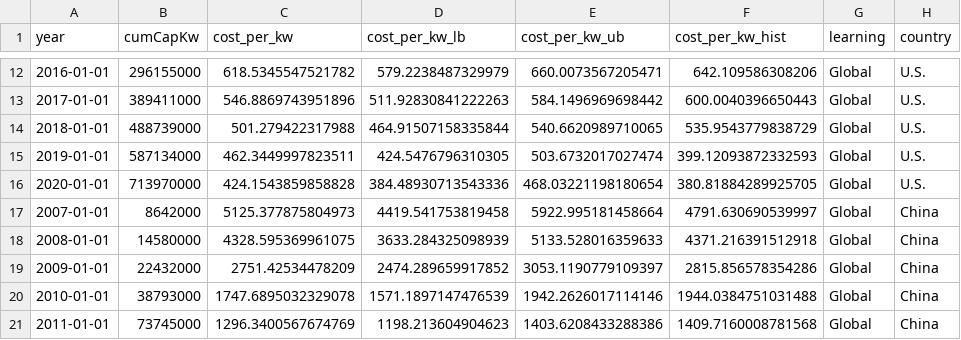
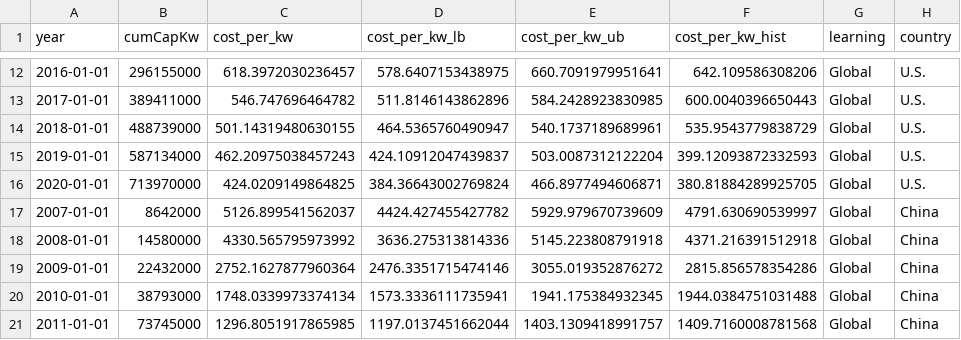
Before and after one commit to jhelvy/solar-learning-2021, a CSV file: figs/data/prices_historical_only.csv, drawn as a sheet; only a part is shown, gaps mark what is left out; the diff covers the shown part only.

```diff
--- a/figs/data/prices_historical_only.csv
+++ b/figs/data/prices_historical_only.csv
@@ -12,10 +12,10 @@ year,cumCapKw,cost_per_kw,cost_per_kw_lb,cost_per_kw_ub,cost_per_kw_hist,learnin
-2016-01-01,296155000,618.5345547521782,579.2238487329979,660.0073567205471,642.109586308206,Global,U.S.
-2017-01-01,389411000,546.8869743951896,511.92830841222263,584.1496969698442,600.0040396650443,Global,U.S.
-2018-01-01,488739000,501.279422317988,464.91507158335844,540.6620989710065,535.9543779838729,Global,U.S.
-2019-01-01,587134000,462.3449997823511,424.5476796310305,503.6732017027474,399.12093872332593,Global,U.S.
-2020-01-01,713970000,424.1543859858828,384.48930713543336,468.03221198180654,380.81884289925705,Global,U.S.
-2007-01-01,8642000,5125.377875804973,4419.541753819458,5922.995181458664,4791.630690539997,Global,China
-2008-01-01,14580000,4328.595369961075,3633.284325098939,5133.528016359633,4371.216391512918,Global,China
-2009-01-01,22432000,2751.42534478209,2474.289659917852,3053.1190779109397,2815.856578354286,Global,China
-2010-01-01,38793000,1747.6895032329078,1571.1897147476539,1942.2626017114146,1944.0384751031488,Global,China
-2011-01-01,73745000,1296.3400567674769,1198.213604904623,1403.6208433288386,1409.7160008781568,Global,China
+2016-01-01,296155000,618.3972030236457,578.6407153438975,660.7091979951641,642.109586308206,Global,U.S.
+2017-01-01,389411000,546.747696464782,511.8146143862896,584.2428923830985,600.0040396650443,Global,U.S.
+2018-01-01,488739000,501.14319480630155,464.5365760490947,540.1737189689961,535.9543779838729,Global,U.S.
+2019-01-01,587134000,462.20975038457243,424.10912047439837,503.0087312122204,399.12093872332593,Global,U.S.
+2020-01-01,713970000,424.0209149864825,384.36643002769824,466.8977494606871,380.81884289925705,Global,U.S.
+2007-01-01,8642000,5126.899541562037,4424.427455427782,5929.979670739609,4791.630690539997,Global,China
+2008-01-01,14580000,4330.565795973992,3636.275313814336,5145.223808791918,4371.216391512918,Global,China
+2009-01-01,22432000,2752.1627877960364,2476.3351715474146,3055.019352876272,2815.856578354286,Global,China
+2010-01-01,38793000,1748.0339973374134,1573.3336111735941,1941.175384932345,1944.0384751031488,Global,China
+2011-01-01,73745000,1296.8051917865985,1197.0137451662044,1403.1309418991757,1409.7160008781568,Global,China
```
Also changed, not shown: 102 edited cells elsewhere in this file, figs/data/ex_fig1_savings_projection_annual.csv, figs/data/fig2_prices_historical_national_global.csv, 35 other files.
